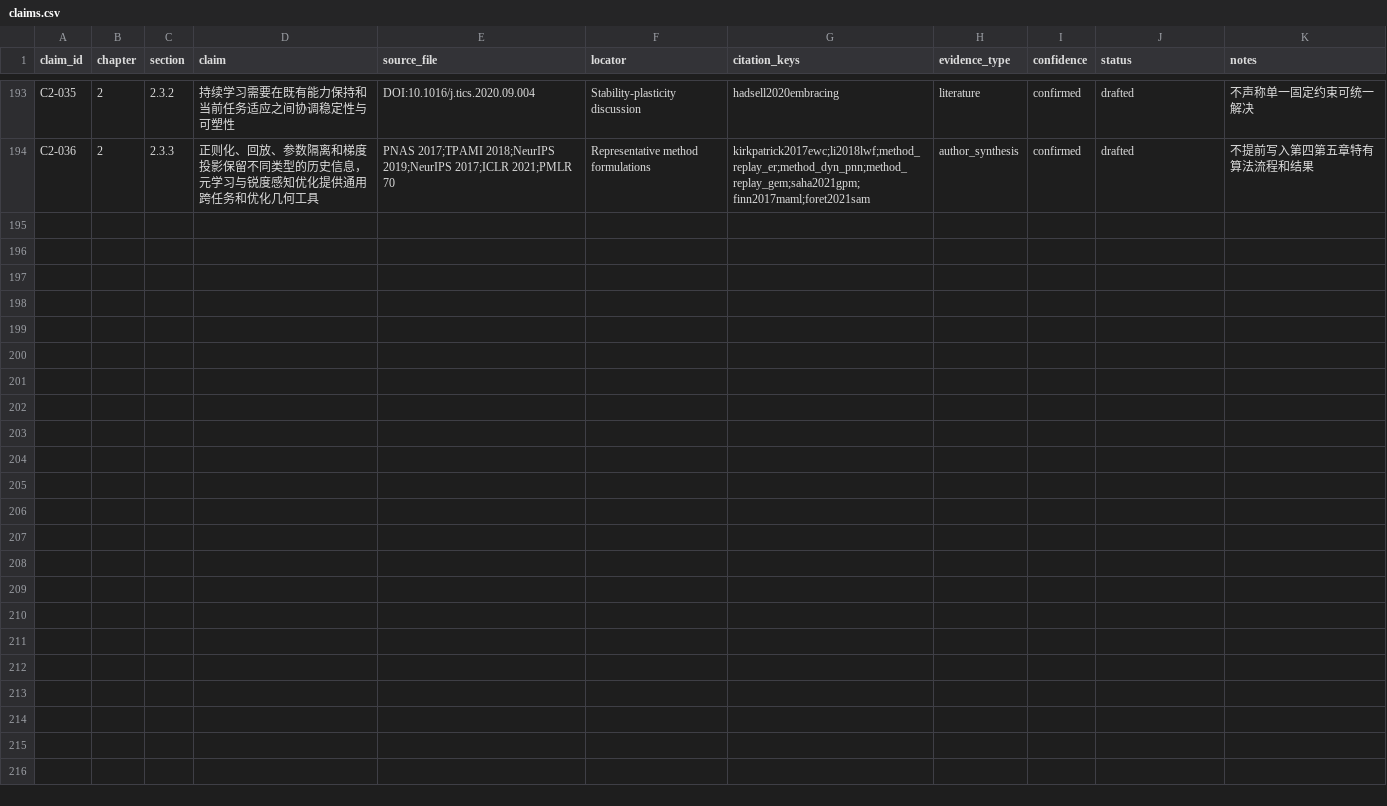
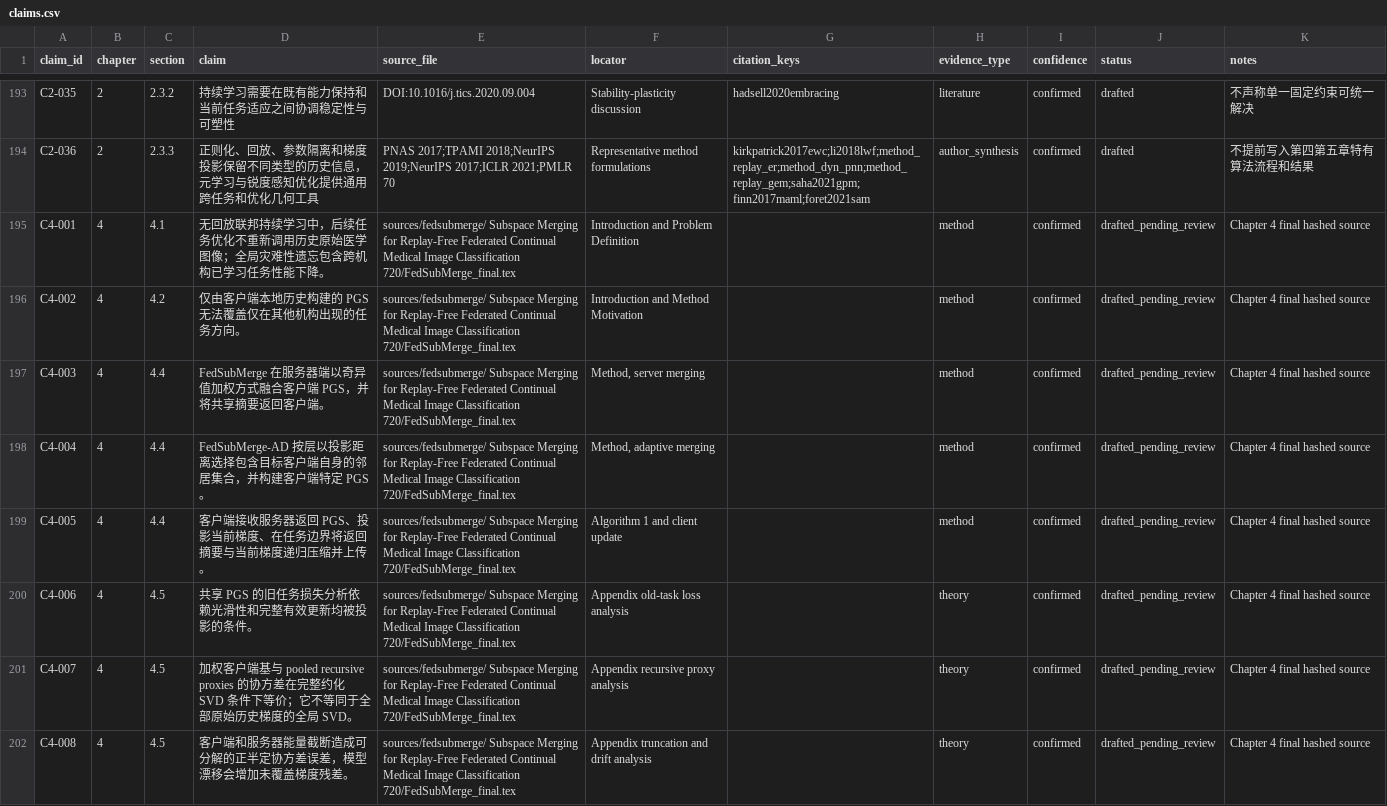
Before and after one commit to DLwbm123/phd-thesis, a CSV file: evidence/claims.csv, drawn as a sheet; only a part is shown, gaps mark what is left out; the diff covers the shown part only; the diff names each change by its address in the sheet, - before the commit and + after, or states it on an @@ line.

Commit message:
Integrate Chapter 4 FedSubMerge

```diff
--- a/evidence/claims.csv
+++ b/evidence/claims.csv
+row 195: C4-001 | 4 | 4.1 | 无回放联邦持续学习中，后续任务优化不重新调用历史原始医学图像；全局灾难性遗忘包含跨机构已学习任务性能下降。 | sources/fedsubmerge/ Subspace Merging for Replay-Free Federated Continual Medical Image Classification 720/FedSubMerge_final.tex | Introduction and Problem Definition |  | method | confirmed | drafted_pending_review | Chapter 4 final hashed source
+row 196: C4-002 | 4 | 4.2 | 仅由客户端本地历史构建的 PGS 无法覆盖仅在其他机构出现的任务方向。 | sources/fedsubmerge/ Subspace Merging for Replay-Free Federated Continual Medical Image Classification 720/FedSubMerge_final.tex | Introduction and Method Motivation |  | method | confirmed | drafted_pending_review | Chapter 4 final hashed source
+row 197: C4-003 | 4 | 4.4 | FedSubMerge 在服务器端以奇异值加权方式融合客户端 PGS，并将共享摘要返回客户端。 | sources/fedsubmerge/ Subspace Merging for Replay-Free Federated Continual Medical Image Classification 720/FedSubMerge_final.tex | Method, server merging |  | method | confirmed | drafted_pending_review | Chapter 4 final hashed source
+row 198: C4-004 | 4 | 4.4 | FedSubMerge-AD 按层以投影距离选择包含目标客户端自身的邻居集合，并构建客户端特定 PGS。 | sources/fedsubmerge/ Subspace Merging for Replay-Free Federated Continual Medical Image Classification 720/FedSubMerge_final.tex | Method, adaptive merging |  | method | confirmed | drafted_pending_review | Chapter 4 final hashed source
+row 199: C4-005 | 4 | 4.4 | 客户端接收服务器返回 PGS、投影当前梯度、在任务边界将返回摘要与当前梯度递归压缩并上传。 | sources/fedsubmerge/ Subspace Merging for Replay-Free Federated Continual Medical Image Classification 720/FedSubMerge_final.tex | Algorithm 1 and client update |  | method | confirmed | drafted_pending_review | Chapter 4 final hashed source
+row 200: C4-006 | 4 | 4.5 | 共享 PGS 的旧任务损失分析依赖光滑性和完整有效更新均被投影的条件。 | sources/fedsubmerge/ Subspace Merging for Replay-Free Federated Continual Medical Image Classification 720/FedSubMerge_final.tex | Appendix old-task loss analysis |  | theory | confirmed | drafted_pending_review | Chapter 4 final hashed source
+row 201: C4-007 | 4 | 4.5 | 加权客户端基与 pooled recursive proxies 的协方差在完整约化 SVD 条件下等价；它不等同于全部原始历史梯度的全局 SVD。 | sources/fedsubmerge/ Subspace Merging for Replay-Free Federated Continual Medical Image Classification 720/FedSubMerge_final.tex | Appendix recursive proxy analysis |  | theory | confirmed | drafted_pending_review | Chapter 4 final hashed source
+row 202: C4-008 | 4 | 4.5 | 客户端和服务器能量截断造成可分解的正半定协方差误差，模型漂移会增加未覆盖梯度残差。 | sources/fedsubmerge/ Subspace Merging for Replay-Free Federated Continual Medical Image Classification 720/FedSubMerge_final.tex | Appendix truncation and drift analysis |  | theory | confirmed | drafted_pending_review | Chapter 4 final hashed source
```
Also changed, not shown: 7 added rows and 5 edited cells elsewhere in this file, evidence/limitations.csv, qa/chapter_status.csv, 15 other files.
